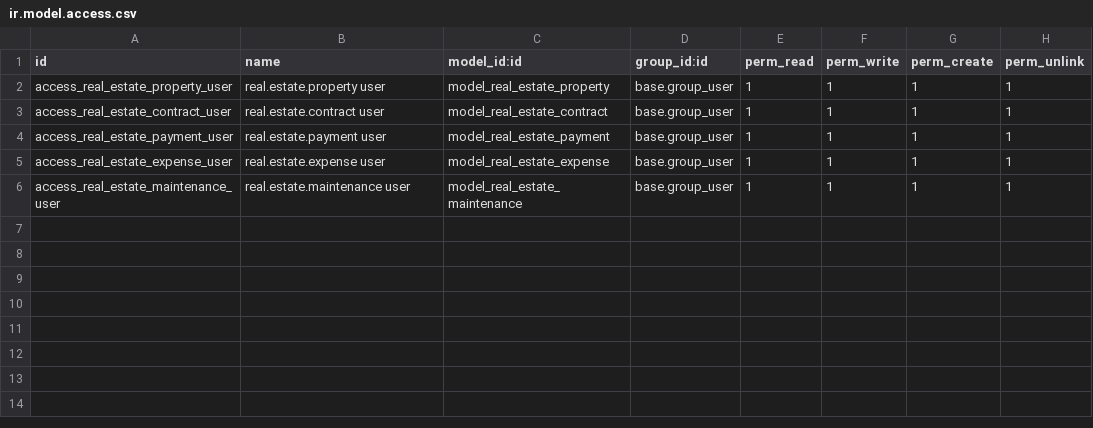
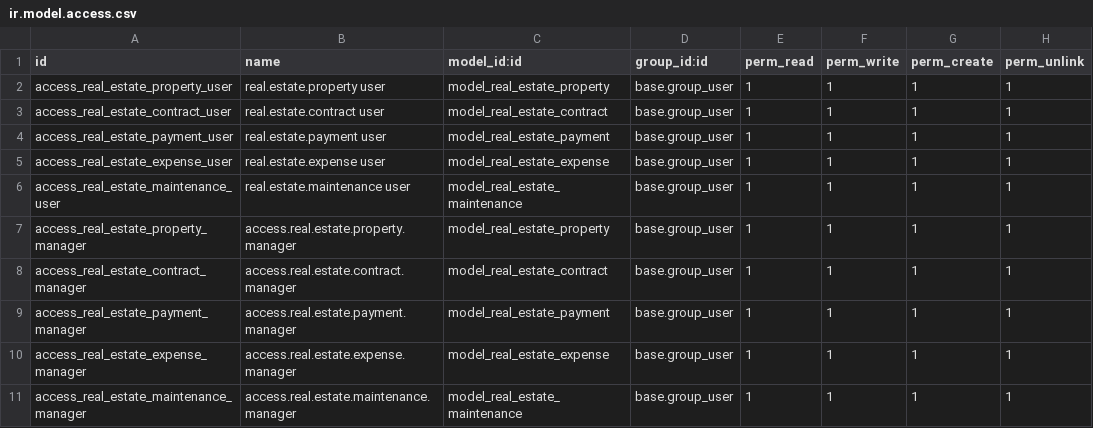
Before and after one commit to oooomar896/module-Real-state, a CSV file: security/ir.model.access.csv, drawn as a sheet.

```diff
--- a/security/ir.model.access.csv
+++ b/security/ir.model.access.csv
@@ -6 +6,6 @@ access_real_estate_expense_user,real.estate.expense user,model_real_estate_expen
 access_real_estate_maintenance_user,real.estate.maintenance user,model_real_estate_maintenance,base.group_user,1,1,1,1
+access_real_estate_property_manager,access.real.estate.property.manager,model_real_estate_property,base.group_user,1,1,1,1
+access_real_estate_contract_manager,access.real.estate.contract.manager,model_real_estate_contract,base.group_user,1,1,1,1
+access_real_estate_payment_manager,access.real.estate.payment.manager,model_real_estate_payment,base.group_user,1,1,1,1
+access_real_estate_expense_manager,access.real.estate.expense.manager,model_real_estate_expense,base.group_user,1,1,1,1
+access_real_estate_maintenance_manager,access.real.estate.maintenance.manager,model_real_estate_maintenance,base.group_user,1,1,1,1
```
Also changed, not shown: 16 other files.
